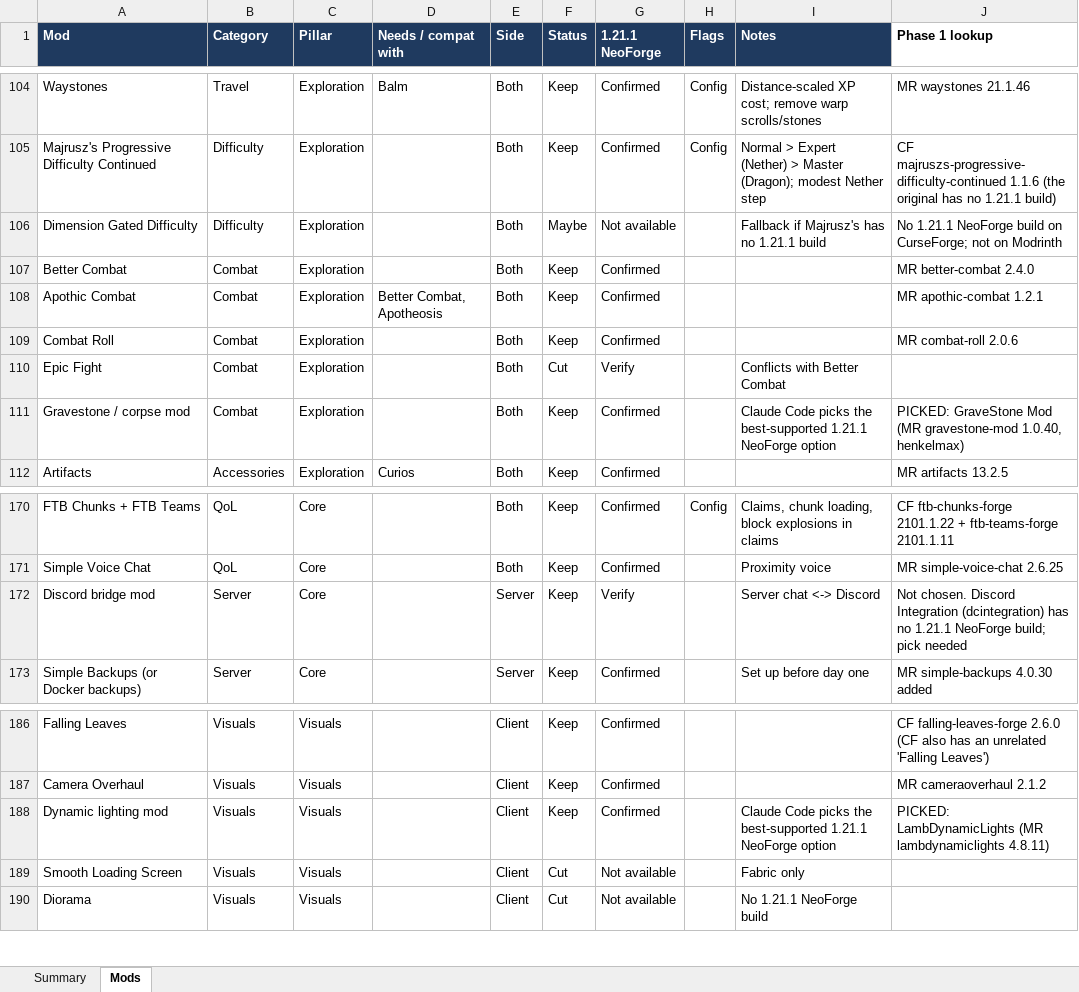
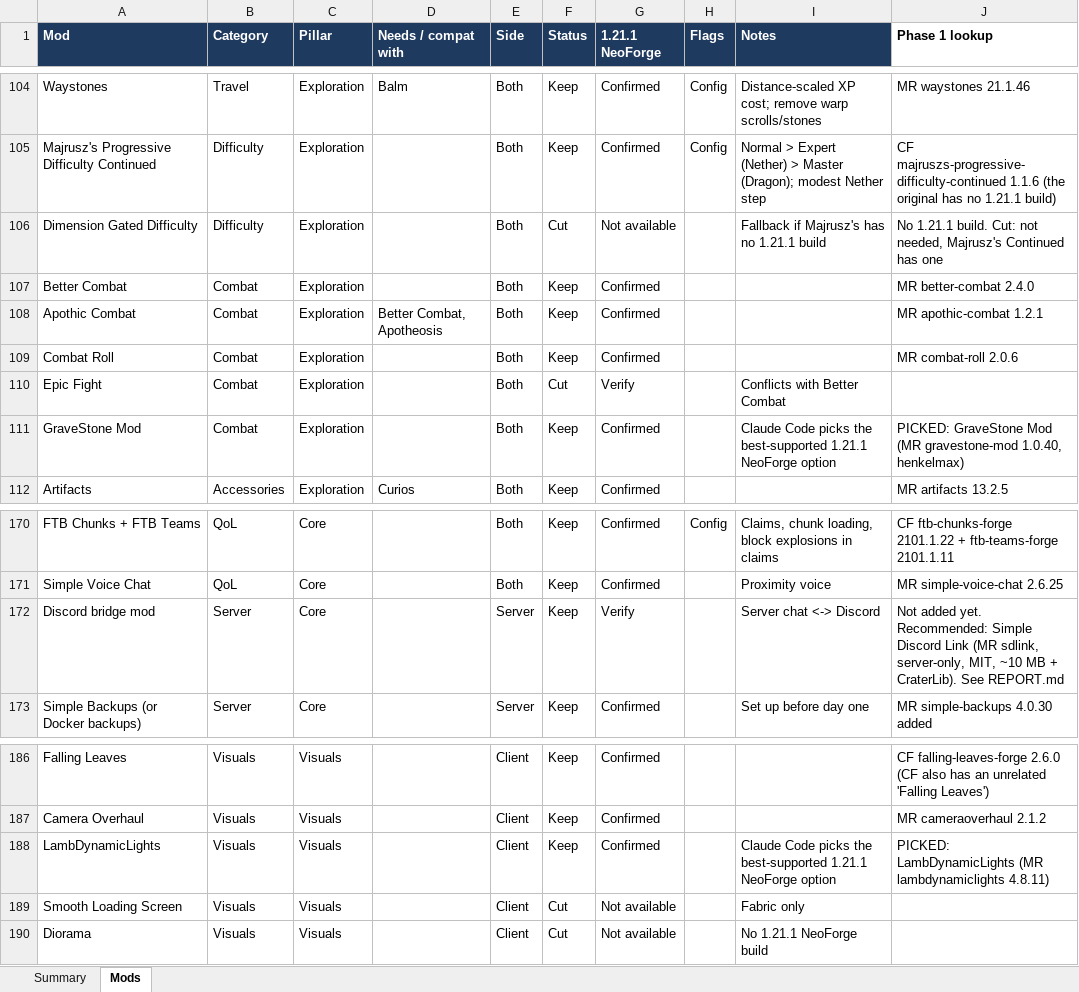
Before and after one commit to Darin-Barth/strata, an Excel workbook: docs/strata-mod-tracker.xlsx, sheet Mods, drawn as a sheet; only a part is shown, gaps mark what is left out; values as stored, in another font and other column widths than the file's, no borders; conditional formats not drawn; the diff covers the shown part only; the diff names each change by its address in the sheet, - before the commit and + after, or states it on an @@ line.

```diff
--- a/docs/strata-mod-tracker.xlsx (sheet Mods)
+++ b/docs/strata-mod-tracker.xlsx (sheet Mods)
-F106 (Status): Maybe
+F106 (Status): Cut
-J106 (Phase 1 lookup): No 1.21.1 NeoForge build on CurseForge; not on Modrinth
+J106 (Phase 1 lookup): No 1.21.1 build. Cut: not needed, Majrusz's Continued has one
-A111 (Mod): Gravestone / corpse mod
+A111 (Mod): GraveStone Mod
-J172 (Phase 1 lookup): Not chosen. Discord Integration (dcintegration) has no 1.21.1 NeoForge build; pick needed
+J172 (Phase 1 lookup): Not added yet. Recommended: Simple Discord Link (MR sdlink, server-only, MIT, ~10 MB + CraterLib). See REPORT.md
-A188 (Mod): Dynamic lighting mod
+A188 (Mod): LambDynamicLights
```
Also changed, not shown: 7 added rows and 37 edited cells elsewhere in this sheet, 27 other files.
